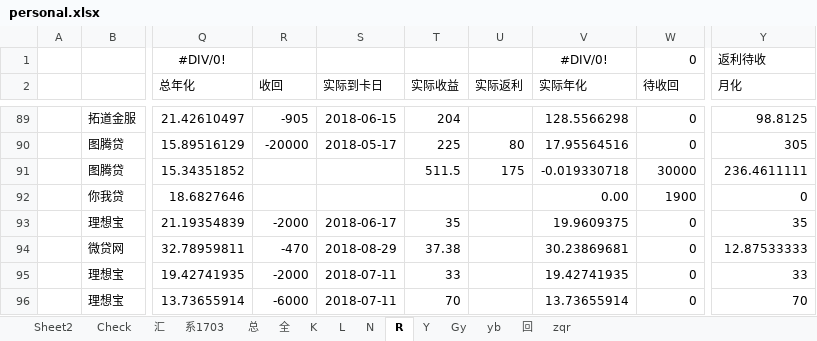
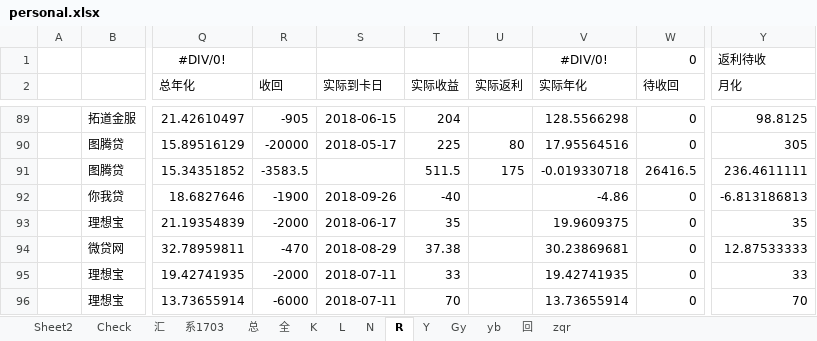
Before and after one commit to Kingva/minibondforstaging, an Excel workbook: aptop/personal.xlsx, sheet R, drawn as a sheet; only a part is shown, gaps mark what is left out; values as stored, in another font and other column widths than the file's, no borders; conditional formats not drawn; the diff names each change by its address in the sheet, - before the commit and + after, or states it on an @@ line.

```diff
--- a/aptop/personal.xlsx (sheet R)
+++ b/aptop/personal.xlsx (sheet R)
-R91 (收回): (empty)
+R91 (收回): -3583.5
-W91 (待收回): 30000
+W91 (待收回): 26416.5
-R92 (收回): (empty)
+R92 (收回): -1900
-S92 (实际到卡日): (empty)
+S92 (实际到卡日): 2018-09-26
-T92 (实际收益): (empty)
+T92 (实际收益): -40
-V92 (实际年化): 0.00
+V92 (实际年化): -4.86
-W92 (待收回): 1900
+W92 (待收回): 0
-Y92 (月化): 0
+Y92 (月化): -6.813186813
```
Also changed, not shown: sheet 汇, sheet 总, sheet K, sheet 回, sheet Y, sheet zqr, 3 more sheets, hidden cells, crawler/contentxls/content.xlsx.
